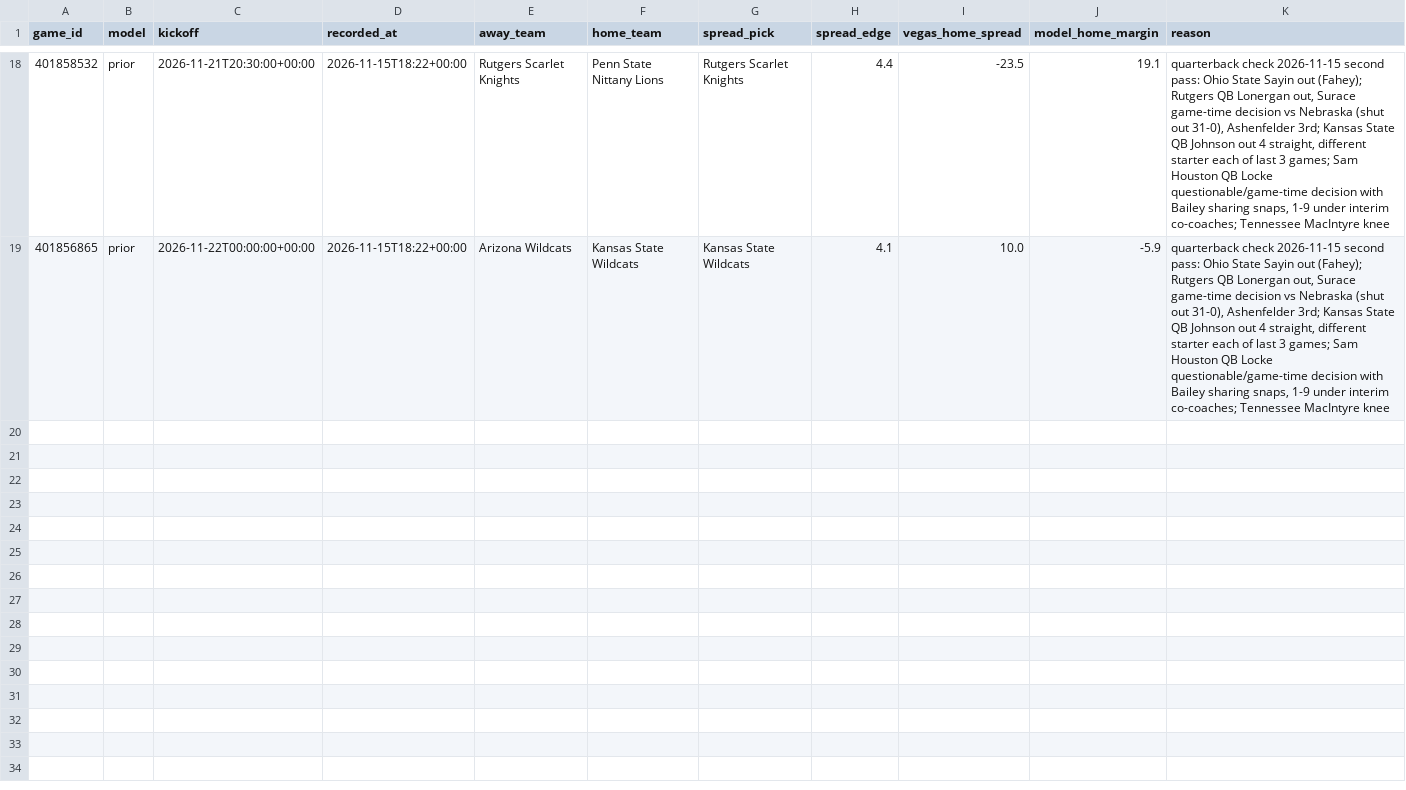
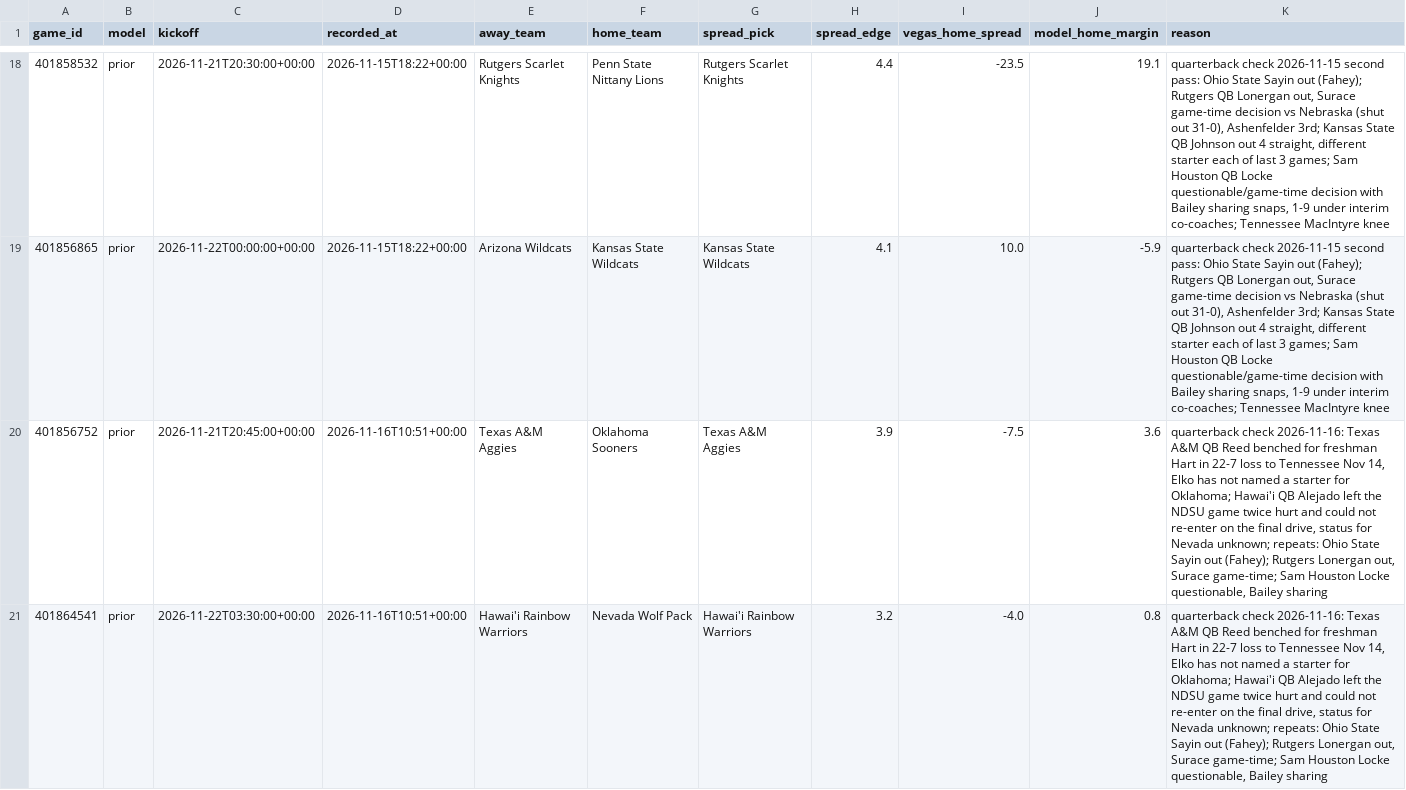
Before and after one commit to rudypospisil/college_football, a CSV file: data/skips.csv, drawn as a sheet; only a part is shown, gaps mark what is left out.

```diff
--- a/data/skips.csv
+++ b/data/skips.csv
@@ -19 +19,3 @@ game_id,model,kickoff,recorded_at,away_team,home_team,spread_pick,spread_edge,ve
 401856865,prior,2026-11-22T00:00:00+00:00,2026-11-15T18:22+00:00,Arizona Wildcats,Kansas State Wildcats,Kansas State Wildcats,4.1,10.0,-5.9,"quarterback check 2026-11-15 second pass: Ohio State Sayin out (Fahey); Rutgers QB Lonergan out, Surace game-time decision vs Nebraska (shut out 31-0), Ashenfelder 3rd; Kansas State QB Johnson out 4 straight, different starter each of last 3 games; Sam Houston QB Locke questionable/game-time decision with Bailey sharing snaps, 1-9 under interim co-coaches; Tennessee MacIntyre knee"
+401856752,prior,2026-11-21T20:45:00+00:00,2026-11-16T10:51+00:00,Texas A&M Aggies,Oklahoma Sooners,Texas A&M Aggies,3.9,-7.5,3.6,"quarterback check 2026-11-16: Texas A&M QB Reed benched for freshman Hart in 22-7 loss to Tennessee Nov 14, Elko has not named a starter for Oklahoma; Hawai'i QB Alejado left the NDSU game twice hurt and could not re-enter on the final drive, status for Nevada unknown; repeats: Ohio State Sayin out (Fahey); Rutgers Lonergan out, Surace game-time; Sam Houston Locke questionable, Bailey sharing"
+401864541,prior,2026-11-22T03:30:00+00:00,2026-11-16T10:51+00:00,Hawai'i Rainbow Warriors,Nevada Wolf Pack,Hawai'i Rainbow Warriors,3.2,-4.0,0.8,"quarterback check 2026-11-16: Texas A&M QB Reed benched for freshman Hart in 22-7 loss to Tennessee Nov 14, Elko has not named a starter for Oklahoma; Hawai'i QB Alejado left the NDSU game twice hurt and could not re-enter on the final drive, status for Nevada unknown; repeats: Ohio State Sayin out (Fahey); Rutgers Lonergan out, Surace game-time; Sam Houston Locke questionable, Bailey sharing"
```
Also changed, not shown: data/predictions.csv, data/seasons/2026.csv, 1 other file.
